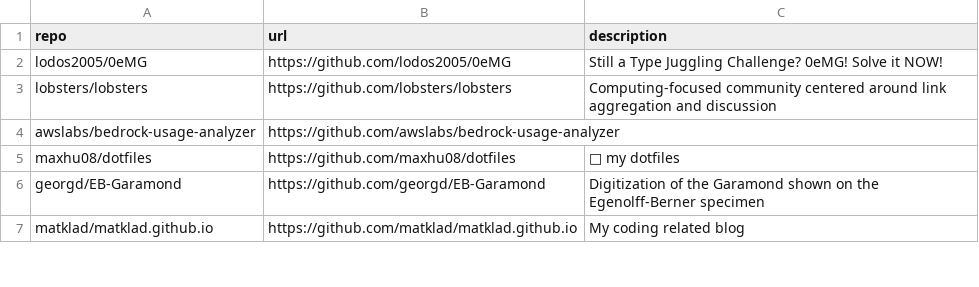
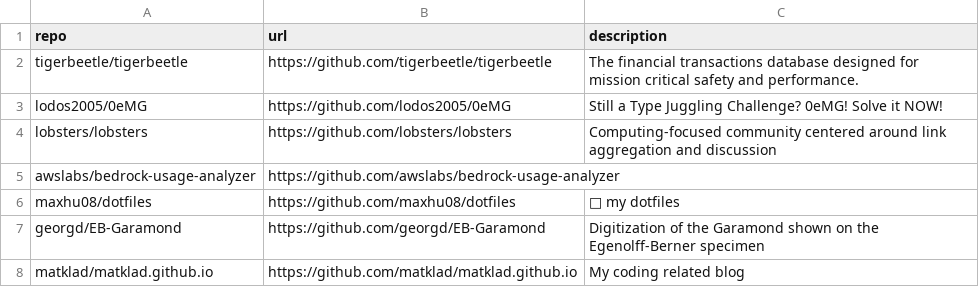
Before and after one commit to Genzer/starred-github-repos, a CSV file: Genzer.starred.csv, drawn as a sheet; only a part is shown; the diff names each change by its address in the sheet, - before the commit and + after, or states it on an @@ line.

```diff
--- a/Genzer.starred.csv
+++ b/Genzer.starred.csv
+row 2: tigerbeetle/tigerbeetle | https://github.com/tigerbeetle/tigerbeetle | The financial transactions database designed for mission critical safety and performance.
```
